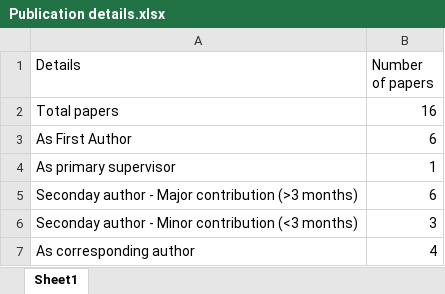
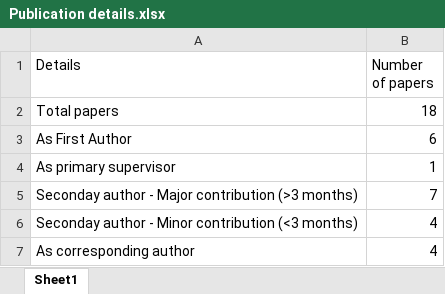
Before and after one commit to Conorisco/CV, an Excel workbook: data/Publication details.xlsx, sheet Sheet1, drawn as a sheet; values as stored, in another font and other column widths than the file's, no borders; the diff names each change by its address in the sheet, - before the commit and + after, or states it on an @@ line.

```diff
--- a/data/Publication details.xlsx (sheet Sheet1)
+++ b/data/Publication details.xlsx (sheet Sheet1)
-B2 (Number of papers): 16
+B2 (Number of papers): 18
-B5 (Number of papers): 6
+B5 (Number of papers): 7
-B6 (Number of papers): 3
+B6 (Number of papers): 4
```
Also changed, not shown: data/collaborations.xlsx, 4 other files.
